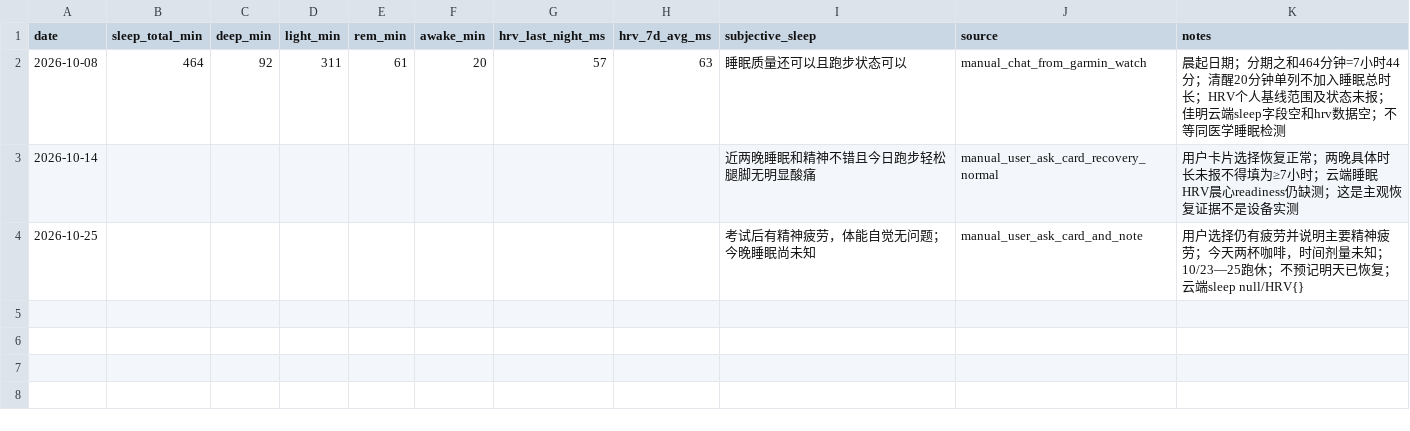
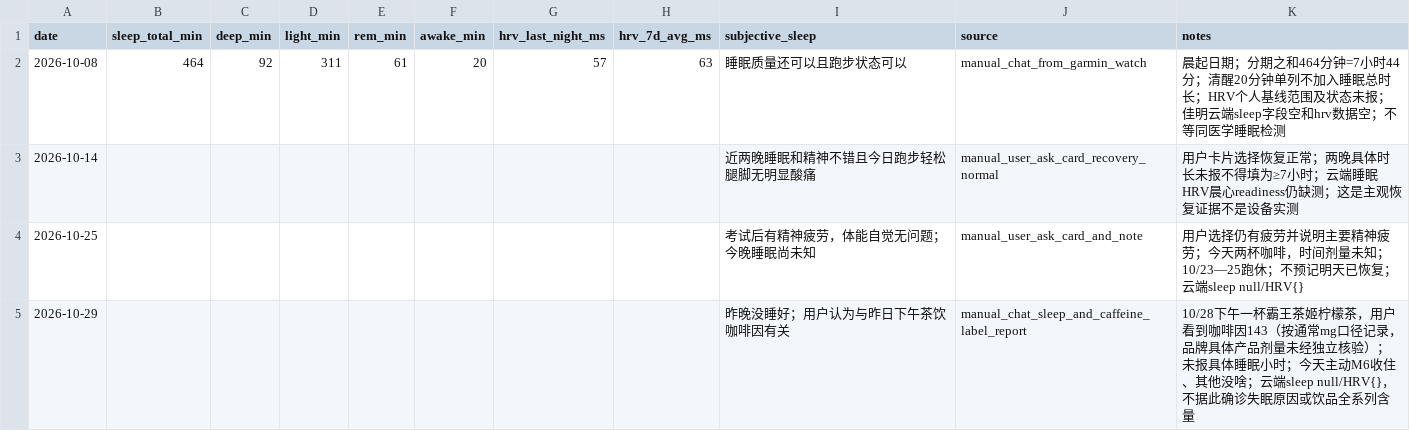
Before and after one commit to xiadasy/site-training-panel, a CSV file: data/running/recovery_metrics_manual.csv, drawn as a sheet.

```diff
--- a/data/running/recovery_metrics_manual.csv
+++ b/data/running/recovery_metrics_manual.csv
@@ -4 +4,2 @@ date,sleep_total_min,deep_min,light_min,rem_min,awake_min,hrv_last_night_ms,hrv_
 2026-10-25,,,,,,,,考试后有精神疲劳，体能自觉无问题；今晚睡眠尚未知,manual_user_ask_card_and_note,用户选择仍有疲劳并说明主要精神疲劳；今天两杯咖啡，时间剂量未知；10/23—25跑休；不预记明天已恢复；云端sleep null/HRV{}
+2026-10-29,,,,,,,,昨晚没睡好；用户认为与昨日下午茶饮咖啡因有关,manual_chat_sleep_and_caffeine_label_report,10/28下午一杯霸王茶姬柠檬茶，用户看到咖啡因143（按通常mg口径记录，品牌具体产品剂量未经独立核验）；未报具体睡眠小时；今天主动M6收住、其他没啥；云端sleep null/HRV{}，不据此确诊失眠原因或饮品全系列含量
```
Also changed, not shown: data/body/body_metrics_manual.csv, data/shoes/shoe_mileage.csv, 9 other files.
